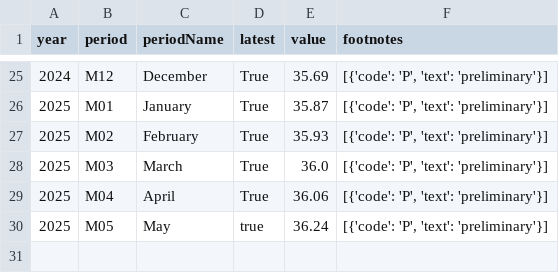
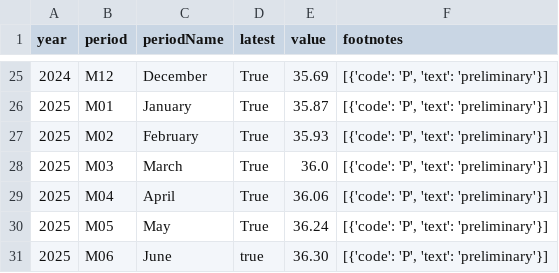
Before and after one commit to Sahithibikumalla15/labor_statistics, a CSV file: data/CES0500000003.csv, drawn as a sheet; only a part is shown, gaps mark what is left out.

```diff
--- a/data/CES0500000003.csv
+++ b/data/CES0500000003.csv
@@ -29,2 +29,3 @@ year,period,periodName,latest,value,footnotes
 2025,M04,April,True,36.06,"[{'code': 'P', 'text': 'preliminary'}]"
-2025,M05,May,true,36.24,"[{'code': 'P', 'text': 'preliminary'}]"
+2025,M05,May,True,36.24,"[{'code': 'P', 'text': 'preliminary'}]"
+2025,M06,June,true,36.30,"[{'code': 'P', 'text': 'preliminary'}]"
```
Also changed, not shown: data/CES0500000002.csv, data/CES0500000007.csv, 4 other files.
